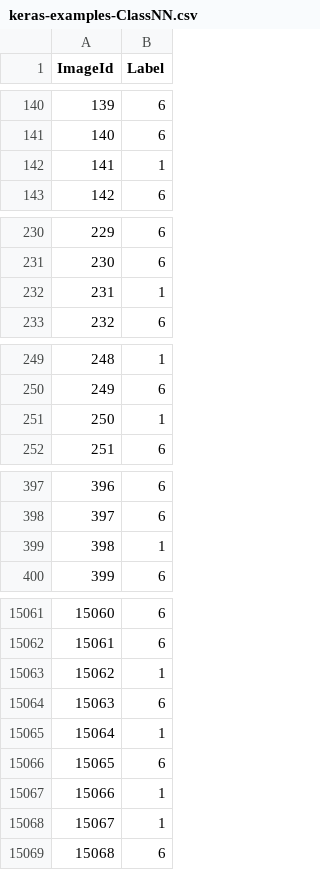
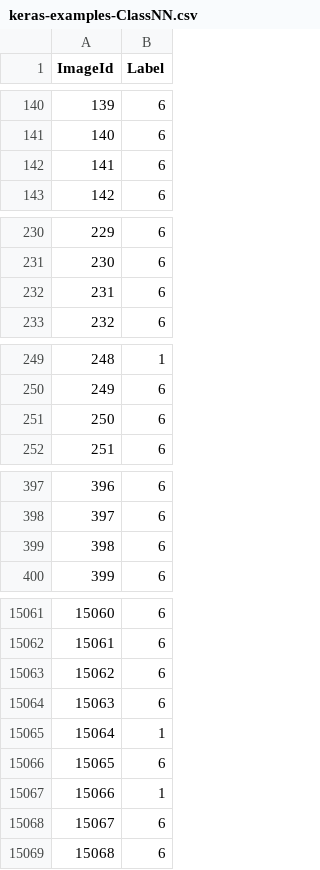
Before and after one commit to JamesMcGuigan/kaggle-digit-recognizer, a CSV file: submissions/keras-examples/keras-examples-ClassNN.csv, drawn as a sheet; only a part is shown, gaps mark what is left out; the diff covers the shown part only.

```diff
--- a/submissions/keras-examples/keras-examples-ClassNN.csv
+++ b/submissions/keras-examples/keras-examples-ClassNN.csv
@@ -141,3 +141,3 @@ ImageId,Label
 140,6
-141,1
+141,6
 142,6
@@ -231,3 +231,3 @@ ImageId,Label
 230,6
-231,1
+231,6
 232,6
@@ -250,3 +250,3 @@ ImageId,Label
 249,6
-250,1
+250,6
 251,6
@@ -398,3 +398,3 @@ ImageId,Label
 397,6
-398,1
+398,6
 399,6
@@ -15062,3 +15062,3 @@ ImageId,Label
 15061,6
-15062,1
+15062,6
 15063,6
@@ -15067,3 +15067,3 @@ ImageId,Label
 15066,1
-15067,1
+15067,6
 15068,6
```
Also changed, not shown: 170 edited cells elsewhere in this file, submissions/keras-examples/keras-examples-ClassCNN.csv, submissions/keras-examples/keras-examples-FunctionalCNN.csv, 2 other files.
